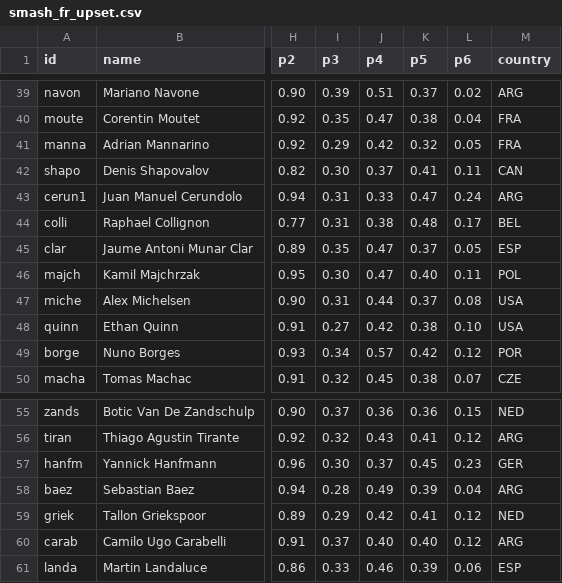
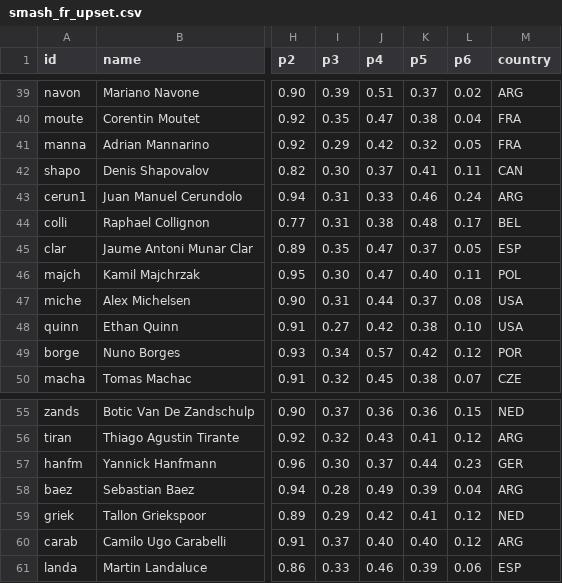
Before and after one commit to woonsupkim/Smash-React, a CSV file: build/data/smash_fr_upset.csv, drawn as a sheet; only a part is shown, gaps mark what is left out; the diff covers the shown part only; the diff names each change by its address in the sheet, - before the commit and + after, or states it on an @@ line.

```diff
--- a/build/data/smash_fr_upset.csv
+++ b/build/data/smash_fr_upset.csv
-K43 (p5): 0.47
+K43 (p5): 0.46
-K57 (p5): 0.45
+K57 (p5): 0.44
```
Also changed, not shown: 31 edited cells elsewhere in this file, build/data/smash_fr.csv, build/data/smash_us.csv, 42 other files.
